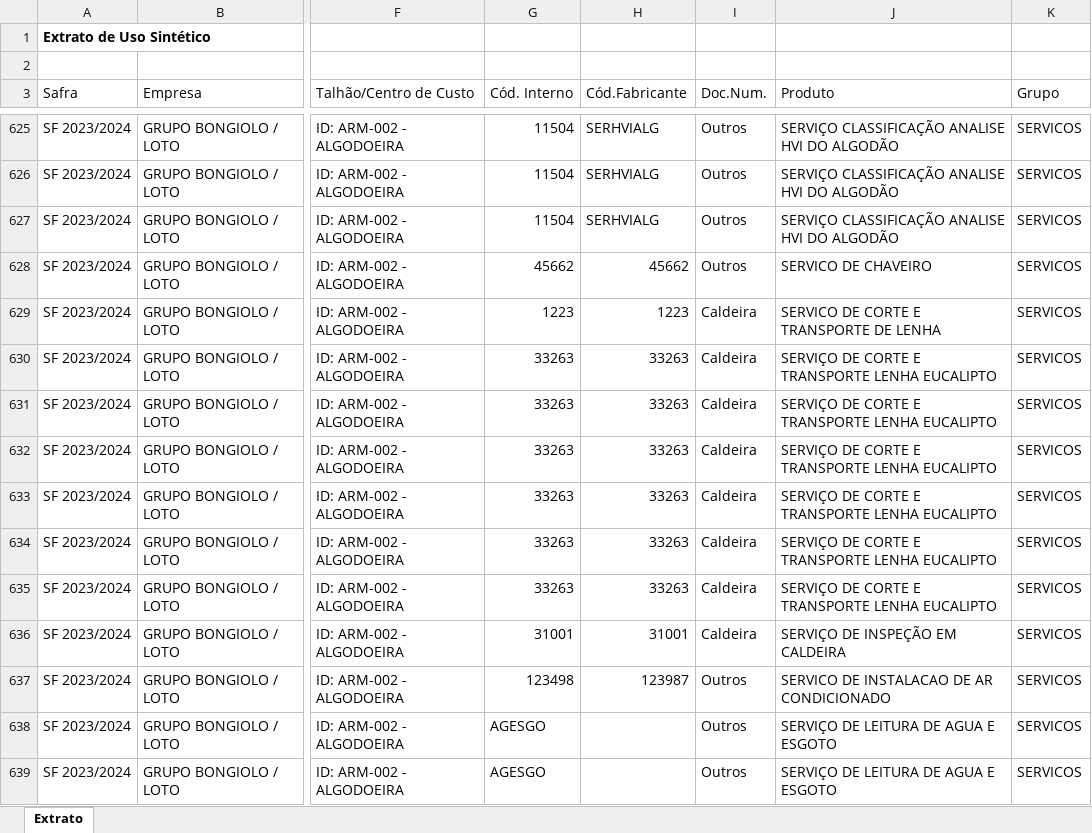
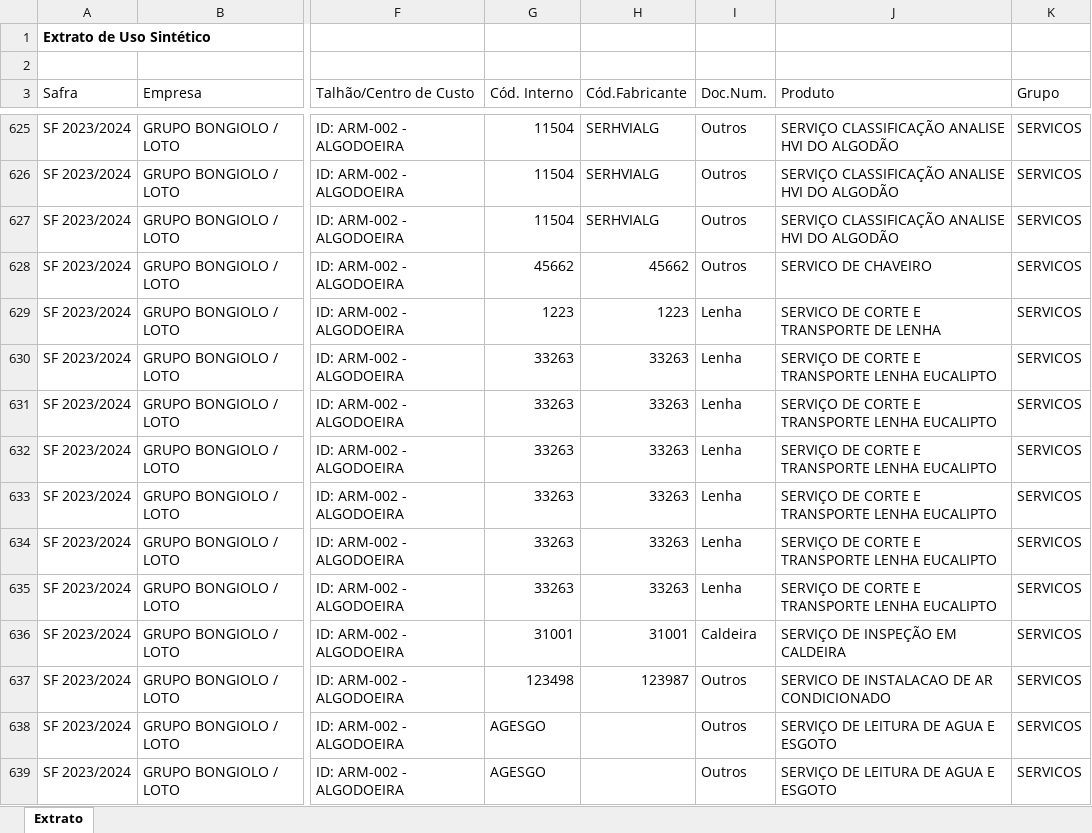
Before and after one commit to NisioH/AnalisesHVI, an Excel workbook: Realizado23-24.xlsx, sheet Extrato, drawn as a sheet; only a part is shown, gaps mark what is left out; values as stored, in another font and other column widths than the file's, no borders; the diff names each change by its address in the sheet, - before the commit and + after, or states it on an @@ line.

Commit message:
Alteração no Realizado23-24

```diff
--- a/Realizado23-24.xlsx (sheet Extrato)
+++ b/Realizado23-24.xlsx (sheet Extrato)
-I629:I635 (Doc.Num.): Caldeira
+I629:I635 (Doc.Num.): Lenha
```
